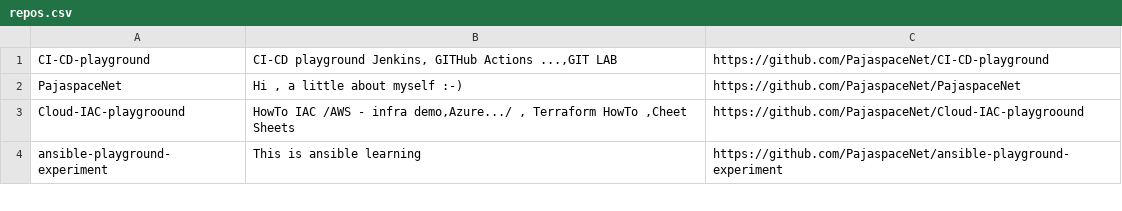
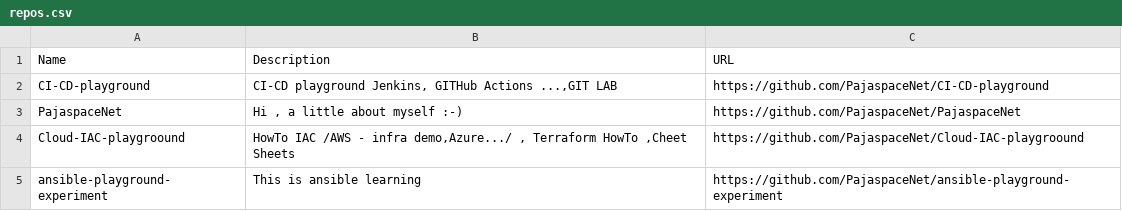
Before and after one commit to PajaspaceNet/CI-CD-playground, a CSV file: repos.csv, drawn as a sheet; only a part is shown.

```diff
--- a/repos.csv
+++ b/repos.csv
@@ -1 +1,2 @@
+Name,Description,URL
 "CI-CD-playground","CI-CD playground Jenkins, GITHub Actions ...,GIT LAB","https://github.com/PajaspaceNet/CI-CD-playground"
```
Also changed, not shown: 1 other file.
